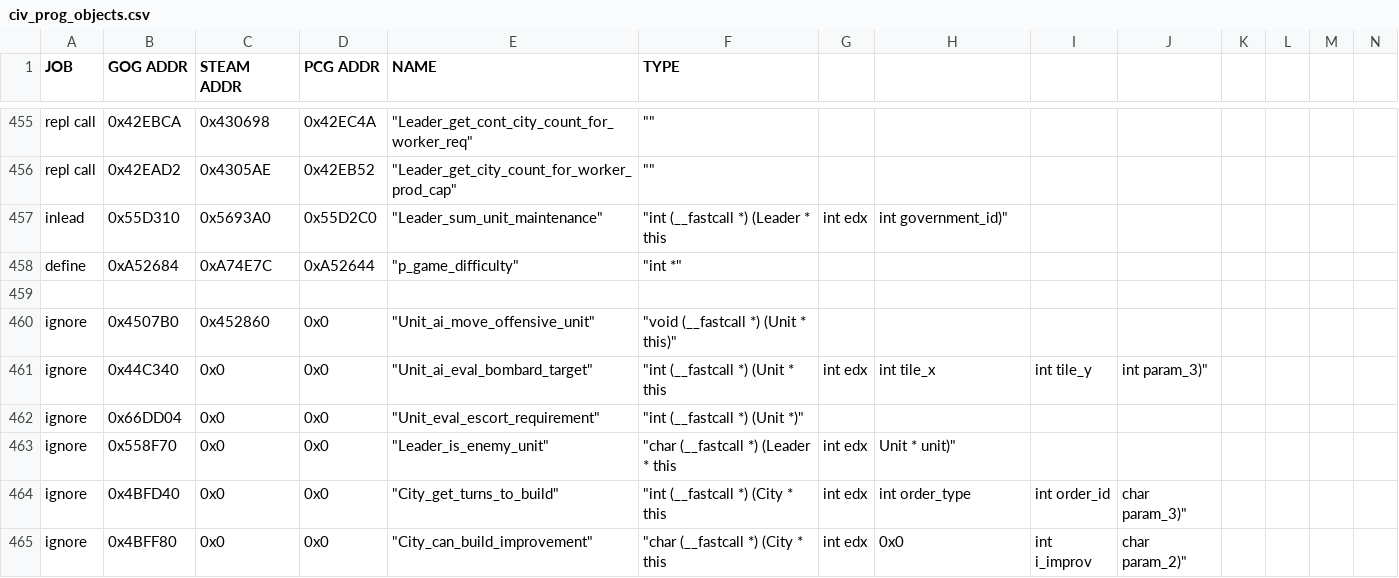
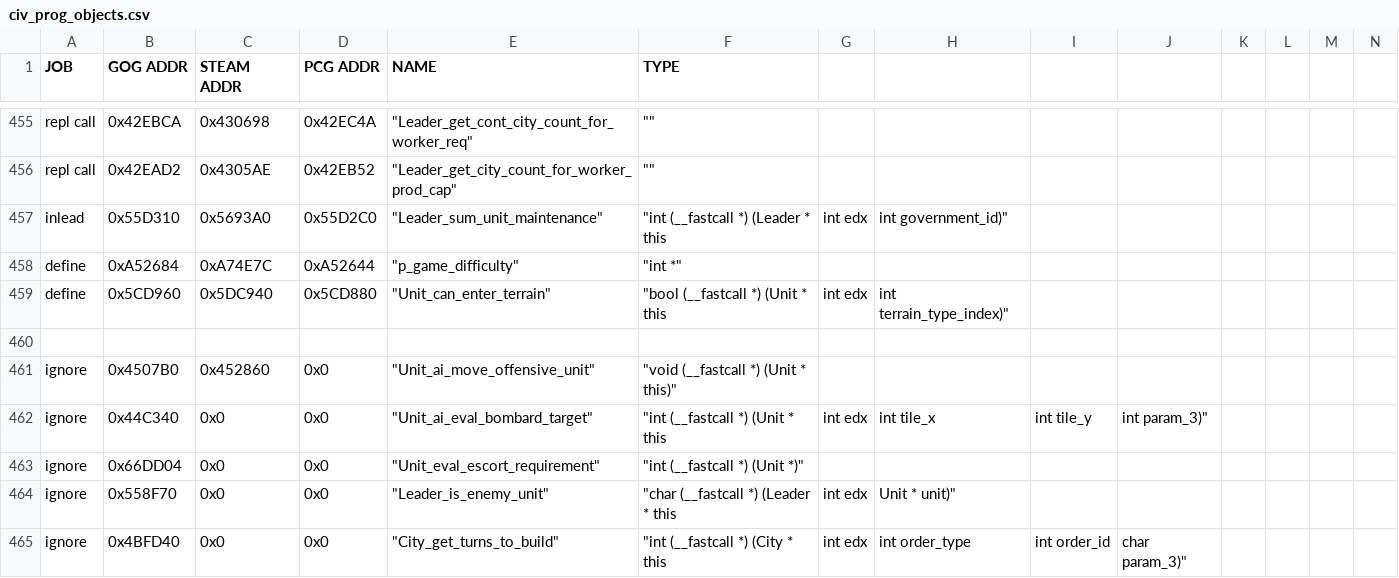
Before and after one commit to maxpetul/C3X, a CSV file: civ_prog_objects.csv, drawn as a sheet; only a part is shown, gaps mark what is left out; the shorter side is filled out with more unchanged rows; rows hold the shown columns only; the diff names each change by its address in the sheet, - before the commit and + after, or states it on an @@ line.

Commit message:
Expand disembark immobile bug fix to apply to cases where an escorting unit can't disembark due to terrain or trespassing

```diff
--- a/civ_prog_objects.csv
+++ b/civ_prog_objects.csv
+row 459: define | 0x5CD960 | 0x5DC940 | 0x5CD880 | "Unit_can_enter_terrain" | "bool (__fastcall *) (Unit * this | int edx | int terrain_type_index)"
```
Also changed, not shown: 2 other files.
